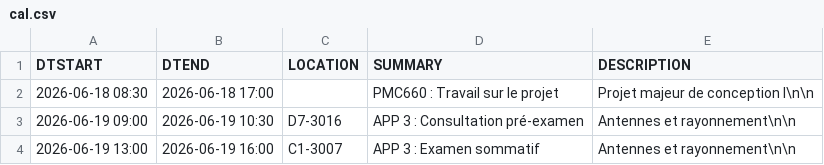
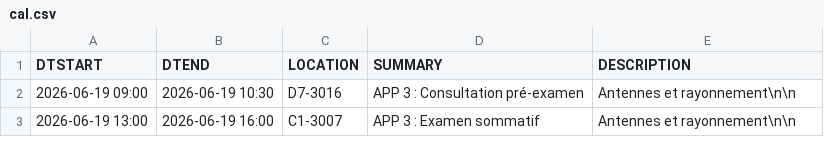
Before and after one commit to mdaoustUdeS/gegi-horarius, a CSV file: data/cal.csv, drawn as a sheet; only a part is shown.

```diff
--- a/data/cal.csv
+++ b/data/cal.csv
@@ -1,3 +1,2 @@
 DTSTART,DTEND,LOCATION,SUMMARY,DESCRIPTION
-2026-06-18 08:30,2026-06-18 17:00,"","PMC660 : Travail sur le projet","Projet majeur de conception I\n\n"
 2026-06-19 09:00,2026-06-19 10:30,"D7-3016","APP 3 : Consultation pré-examen","Antennes et rayonnement\n\n"
```
